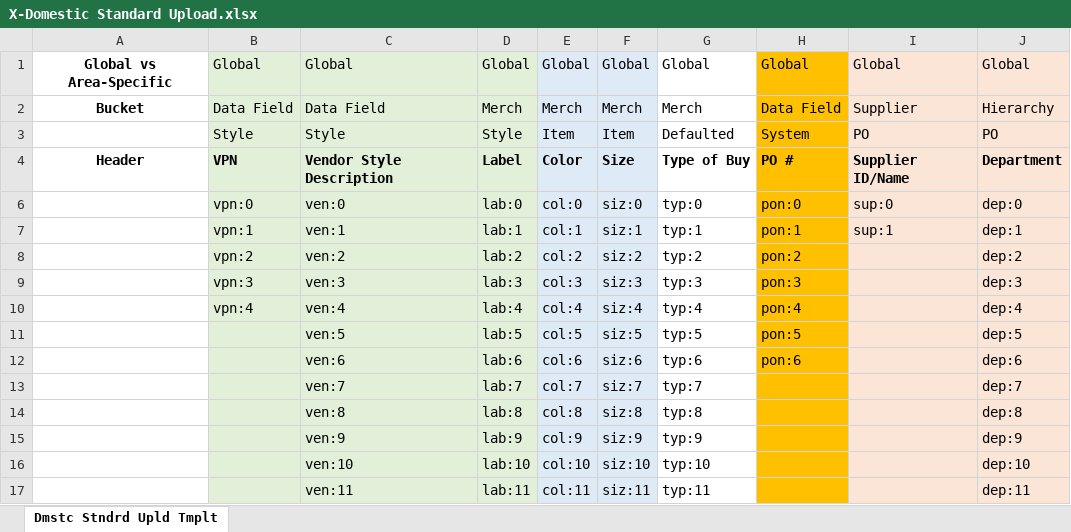
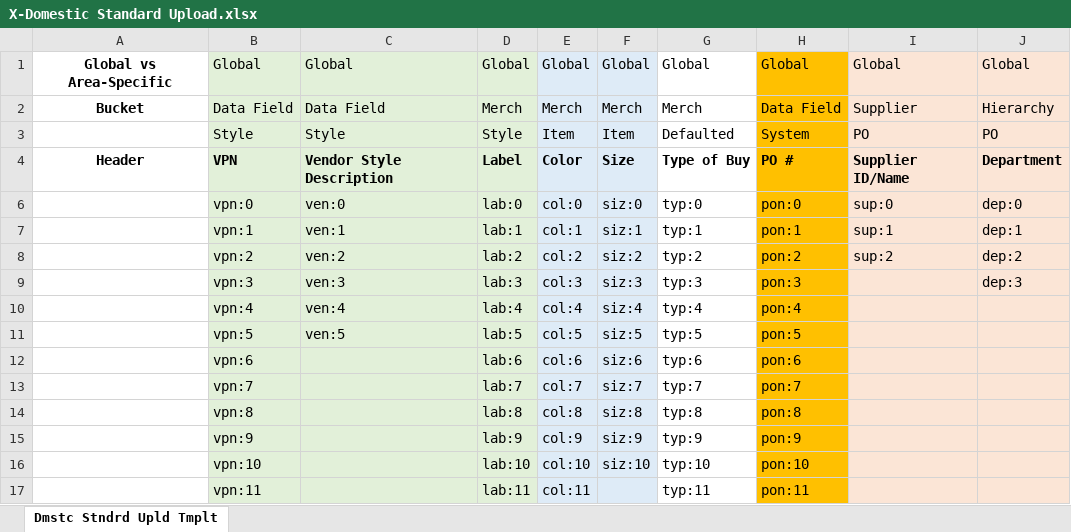
Before and after one commit to danieldreuben/PoiExcelStamper, an Excel workbook: X-Domestic Standard Upload.xlsx, sheet Dmstc Stndrd Upld Tmplt, drawn as a sheet; only a part is shown; values as stored, in another font and other column widths than the file's, no borders; the diff covers the shown part only; the diff names each change by its address in the sheet, - before the commit and + after, or states it on an @@ line.

```diff
--- a/X-Domestic Standard Upload.xlsx (sheet Dmstc Stndrd Upld Tmplt)
+++ b/X-Domestic Standard Upload.xlsx (sheet Dmstc Stndrd Upld Tmplt)
-I8: (empty)
+I8: sup:2
-J10: dep:4
+J10: (empty)
-B11: (empty)
+B11: vpn:5
-J11: dep:5
+J11: (empty)
-B12: (empty)
+B12: vpn:6
-C12: ven:6
+C12: (empty)
-J12: dep:6
+J12: (empty)
-B13: (empty)
+B13: vpn:7
-C13: ven:7
+C13: (empty)
-H13: (empty)
+H13: pon:7
-J13: dep:7
+J13: (empty)
-B14: (empty)
+B14: vpn:8
-C14: ven:8
+C14: (empty)
-H14: (empty)
+H14: pon:8
-J14: dep:8
+J14: (empty)
-B15: (empty)
+B15: vpn:9
-C15: ven:9
+C15: (empty)
-H15: (empty)
+H15: pon:9
-J15: dep:9
+J15: (empty)
-B16: (empty)
+B16: vpn:10
-C16: ven:10
+C16: (empty)
-H16: (empty)
+H16: pon:10
-J16: dep:10
+J16: (empty)
-B17: (empty)
+B17: vpn:11
-C17: ven:11
+C17: (empty)
-F17: siz:11
+F17: (empty)
-H17: (empty)
+H17: pon:11
-J17: dep:11
+J17: (empty)
```
Also changed, not shown: 14 added rows, 17 removed rows and 66 edited cells elsewhere in this sheet, Y-Domestic Standard Upload.xlsx, 3 other files.
